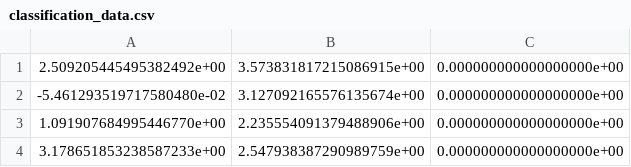
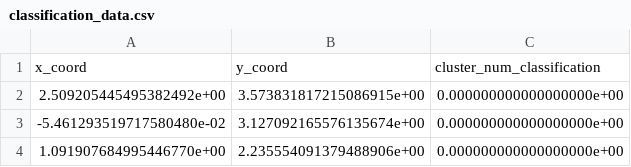
Before and after one commit to uw-cmg/MAST-ML, a CSV file: unit_tests/classification_data.csv, drawn as a sheet; only a part is shown; the shorter side is filled out with more unchanged rows.

```diff
--- a/unit_tests/classification_data.csv
+++ b/unit_tests/classification_data.csv
@@ -1 +1,2 @@
+x_coord, y_coord, cluster_num_classification
 2.509205445495382492e+00,3.573831817215086915e+00,0.000000000000000000e+00
```
Also changed, not shown: 4 other files.
